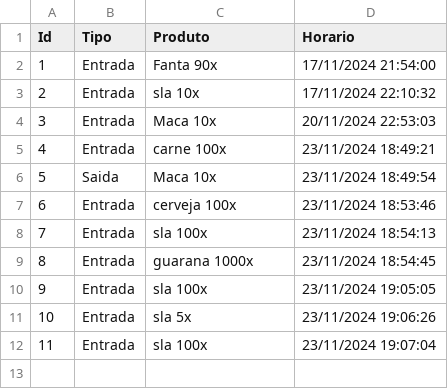
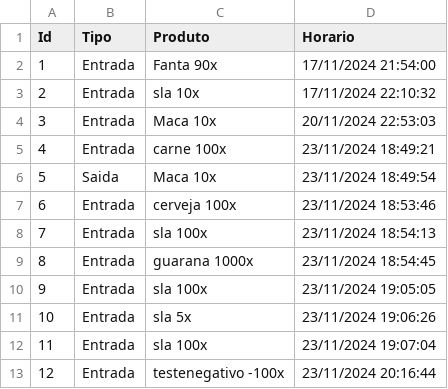
Before and after one commit to Anselmo-Ferrer/SistemaEstoqueJava, a CSV file: src/BancoDeDados/transacoes.csv, drawn as a sheet.

Commit message:
produtos att

```diff
--- a/src/BancoDeDados/transacoes.csv
+++ b/src/BancoDeDados/transacoes.csv
@@ -12 +12,2 @@
 "11","Entrada","sla 100x","23/11/2024 19:07:04"
+"12","Entrada","testenegativo -100x","23/11/2024 20:16:44"
```
Also changed, not shown: 8 other files.
